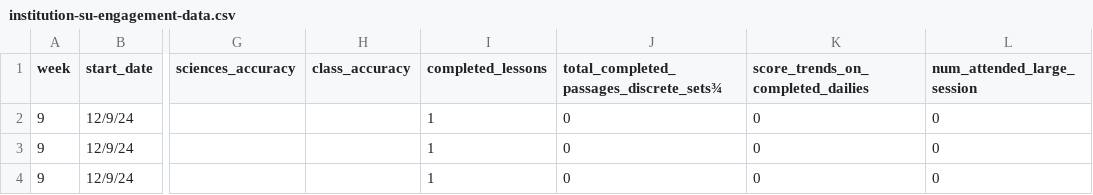
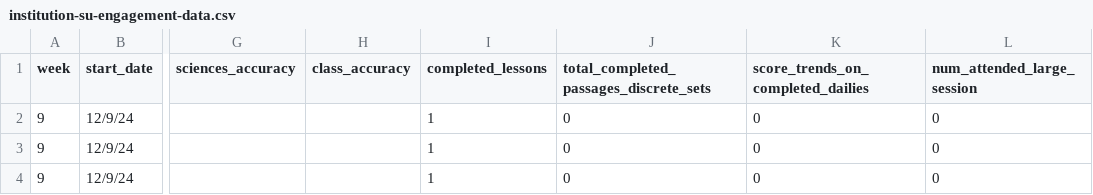
Before and after one commit to jackwestin-dev/institution-SU, a CSV file: student-data/institution-su-engagement-data.csv, drawn as a sheet; only a part is shown, gaps mark what is left out; the diff names each change by its address in the sheet, - before the commit and + after, or states it on an @@ line.

Commit message:
Add files via upload

```diff
--- a/student-data/institution-su-engagement-data.csv
+++ b/student-data/institution-su-engagement-data.csv
-J1: total_completed_passages_discrete_sets¾
+J1: total_completed_passages_discrete_sets
```
